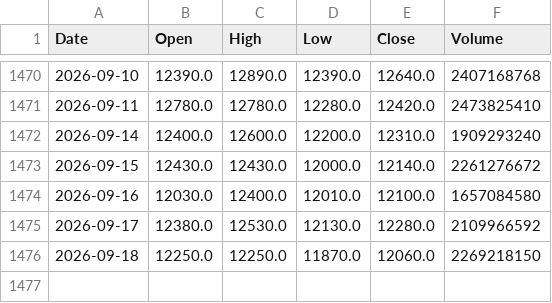
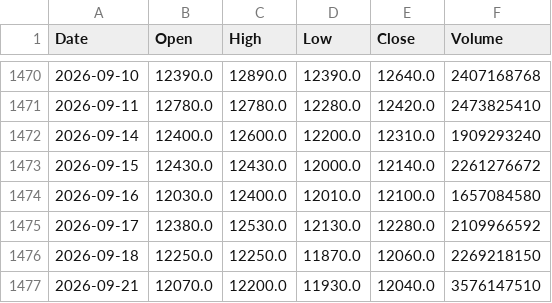
Before and after one commit to sebams81/analisis-tecnico-arg, a CSV file: data_raw/csv/BMA_BA.csv, drawn as a sheet; only a part is shown, gaps mark what is left out; the diff names each change by its address in the sheet, - before the commit and + after, or states it on an @@ line.

```diff
--- a/data_raw/csv/BMA_BA.csv
+++ b/data_raw/csv/BMA_BA.csv
+row 1477: 2026-09-21 | 12070.0 | 12200.0 | 11930.0 | 12040.0 | 3576147510
```
Also changed, not shown: data_raw/csv/AL30_BA.csv, data_raw/csv/CEPU_BA.csv, 42 other files.
